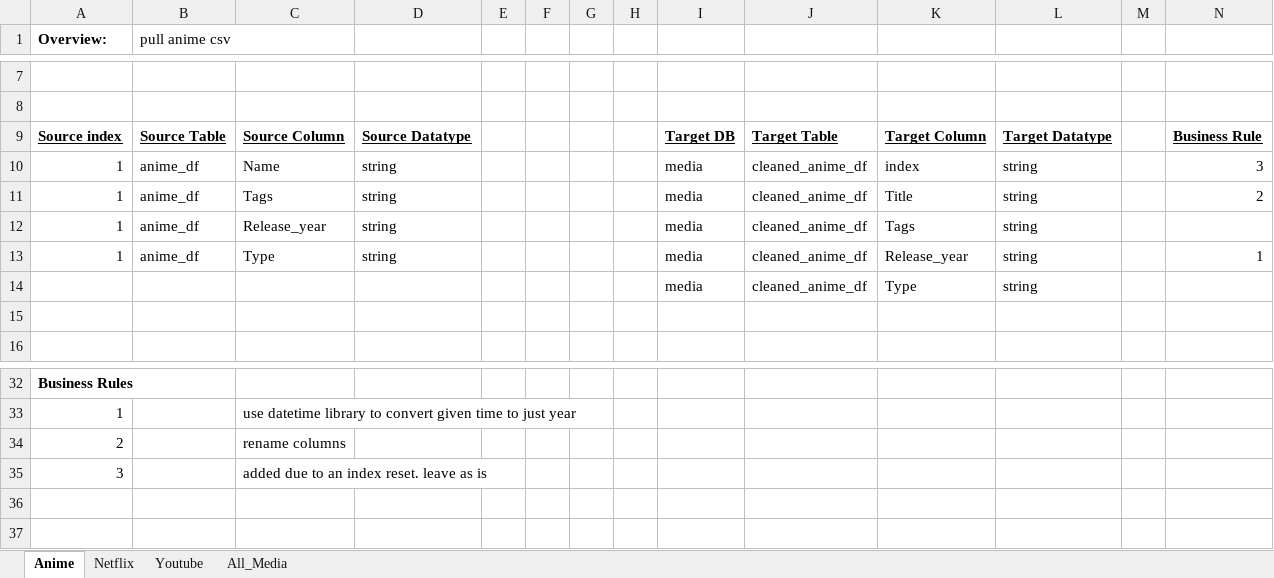
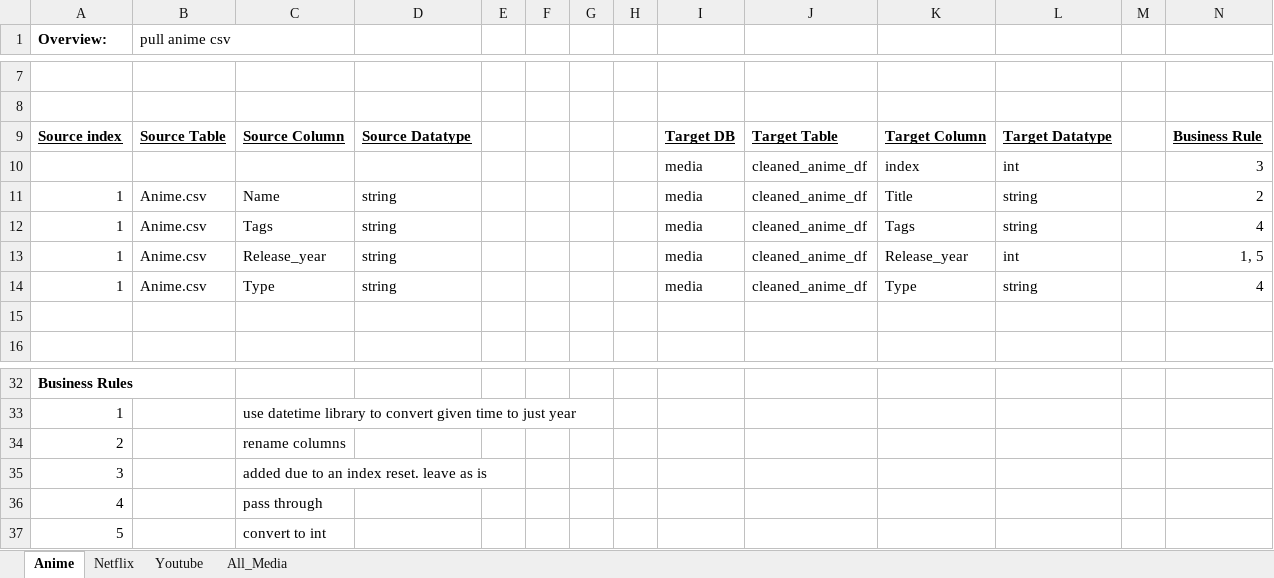
Before and after one commit to BJHUN/Project-2, an Excel workbook: ETL Mapping for Project 2.xlsx, sheet Anime, drawn as a sheet; only a part is shown, gaps mark what is left out; values as stored, in another font and other column widths than the file's, no borders; charts and pictures not drawn; removed rows and columns are numbered as before the commit, all else as after; the diff names each change by its address in the sheet, - before the commit and + after, or states it on an @@ line.

```diff
--- a/ETL Mapping for Project 2.xlsx (sheet Anime)
+++ b/ETL Mapping for Project 2.xlsx (sheet Anime)
+row 10:  |  |  |  |  |  |  |  | media | cleaned_anime_df | index | int |  | 3
-B11:B14 (pull anime csv): anime_df
+B11:B14 (pull anime csv): Anime.csv
-K11: index
+K11: Title
-N11: 3
+N11: 2
-K12: Title
+K12: Tags
-N12: 2
+N12: 4
-K13: Tags
+K13: Release_year
-L13: string
+L13: int
-N13: (empty)
+N13: 1, 5
-K14: Release_year
+K14: Type
-N14: 1
+N14: 4
-row 14:  |  |  |  |  |  |  |  | media | cleaned_anime_df | Type | string
+row 36: 4 |  | pass through
+row 37: 5 |  | convert to int
```
Also changed, not shown: sheet Youtube, sheet Netflix, sheet All_Media, 1 other file.
